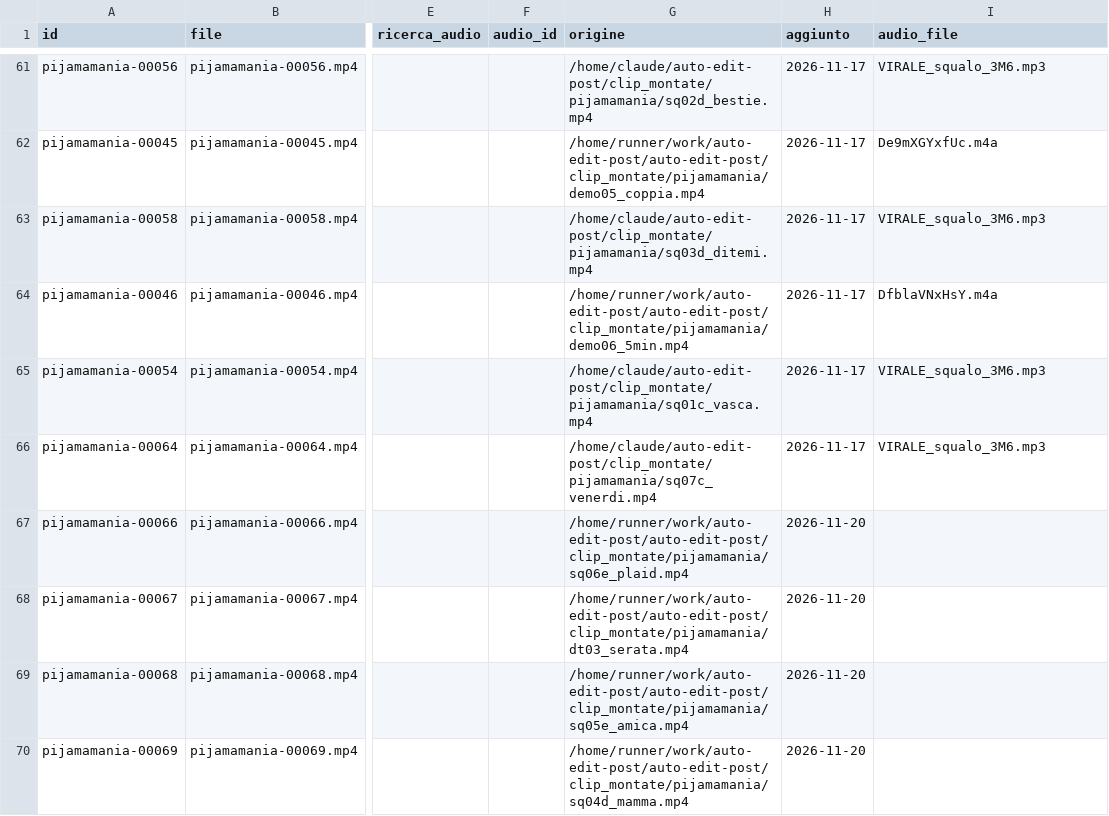
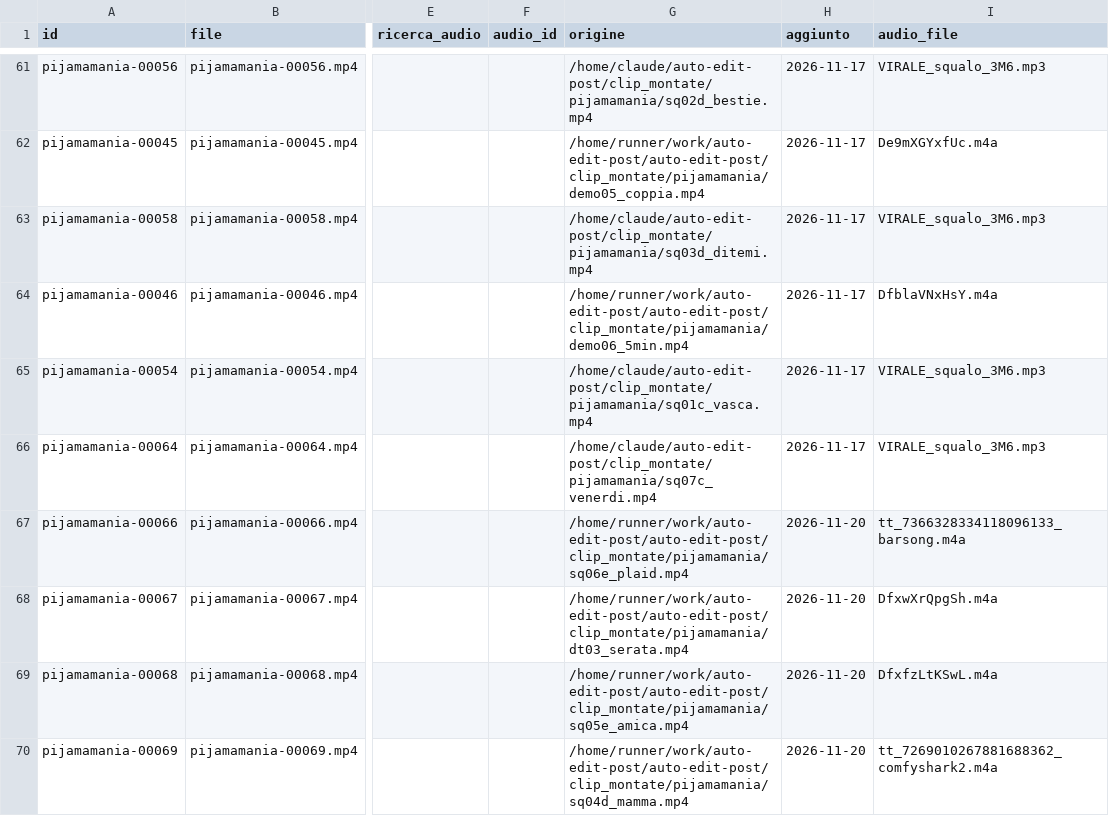
Before and after one commit to yassineben2004-droid/auto-edit-post, a CSV file: pagine/pijamamania/coda/coda.csv, drawn as a sheet; only a part is shown, gaps mark what is left out; the diff names each change by its address in the sheet, - before the commit and + after, or states it on an @@ line.

```diff
--- a/pagine/pijamamania/coda/coda.csv
+++ b/pagine/pijamamania/coda/coda.csv
-I67 (audio_file): (empty)
+I67 (audio_file): tt_7366328334118096133_barsong.m4a
-I68 (audio_file): (empty)
+I68 (audio_file): DfxwXrQpgSh.m4a
-I69 (audio_file): (empty)
+I69 (audio_file): DfxfzLtKSwL.m4a
-I70 (audio_file): (empty)
+I70 (audio_file): tt_7269010267881688362_comfyshark2.m4a
```
Also changed, not shown: 4 other files.
